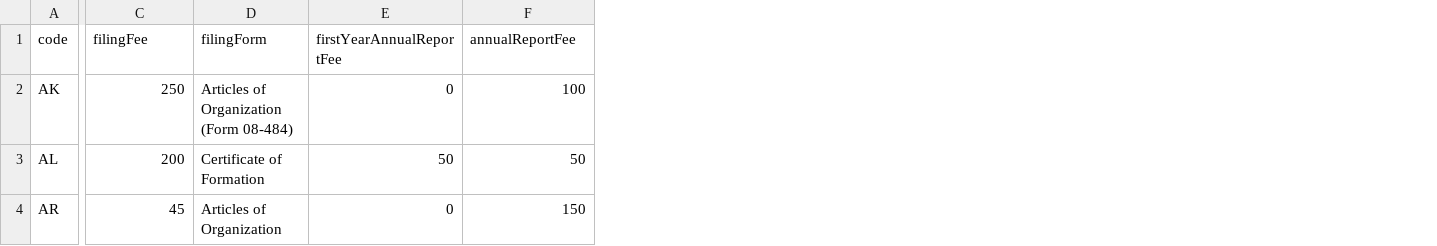
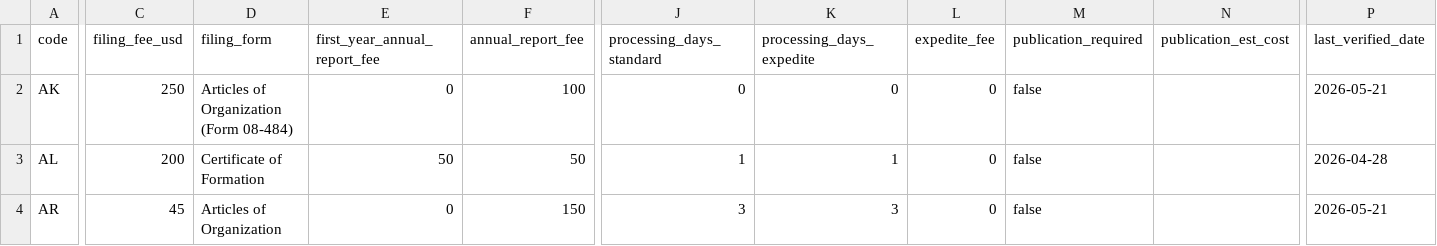
Before and after one commit to Ordertoai/us-llc-formation-fees, a CSV file: states.csv, drawn as a sheet; only a part is shown, gaps mark what is left out; the diff covers the shown part only; the diff names each change by its address in the sheet, - before the commit and + after, or states it on an @@ line.

Commit message:
Update states.csv (2026-05-23)

```diff
--- a/states.csv
+++ b/states.csv
+column J (processing_days_standard), rows 2-4: 0 | 1 | 3
+column K (processing_days_expedite), rows 2-4: 0 | 1 | 3
+column L (expedite_fee), rows 2-4: all 0
+column M (publication_required), rows 2-4: all false
+column N (publication_est_cost), empty
+column P (last_verified_date), rows 2-4: 2026-05-21 | 2026-04-28 | 2026-05-21
-C1: filingFee
+C1: filing_fee_usd
-D1: filingForm
+D1: filing_form
-E1: firstYearAnnualReportFee
+E1: first_year_annual_report_fee
-F1: annualReportFee
+F1: annual_report_fee
```
Also changed, not shown: 12 edited cells elsewhere in this file.
